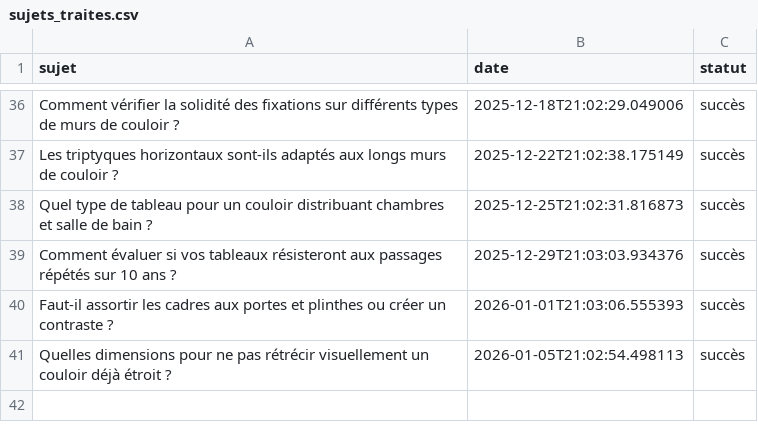
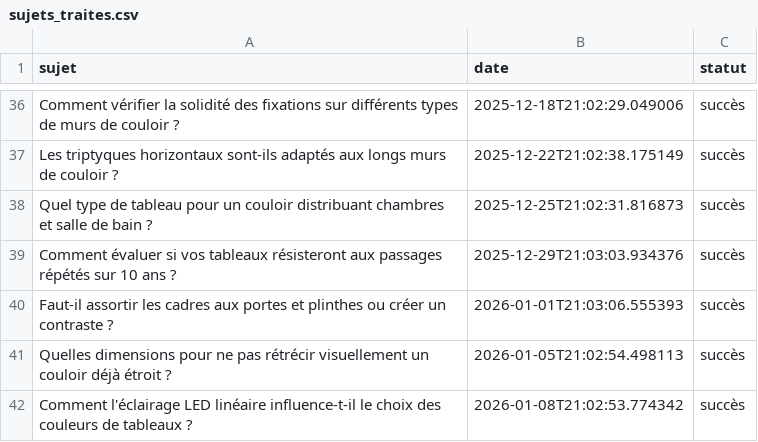
Before and after one commit to Metalosmose21/Couloir-2, a CSV file: sujets_traites.csv, drawn as a sheet; only a part is shown, gaps mark what is left out.

```diff
--- a/sujets_traites.csv
+++ b/sujets_traites.csv
@@ -41 +41,2 @@ Faut-il assortir les cadres aux portes et plinthes ou créer un contraste ?,2026
 Quelles dimensions pour ne pas rétrécir visuellement un couloir déjà étroit ?,2026-01-05T21:02:54.498113,succès
+Comment l'éclairage LED linéaire influence-t-il le choix des couleurs de tableaux ?,2026-01-08T21:02:53.774342,succès
```
Also changed, not shown: sujets.csv.
